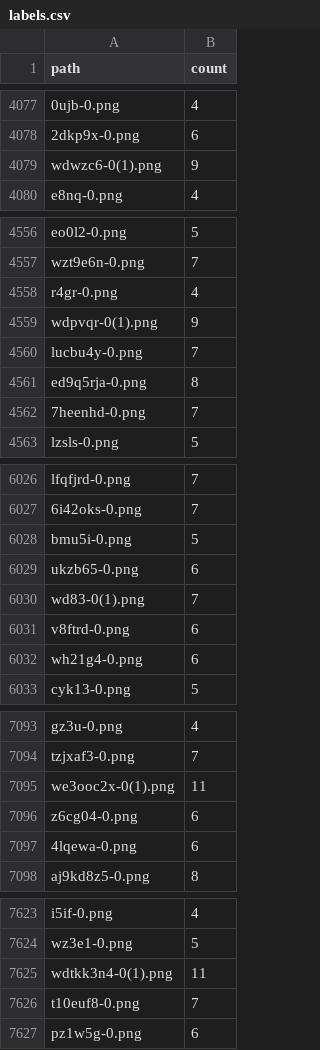
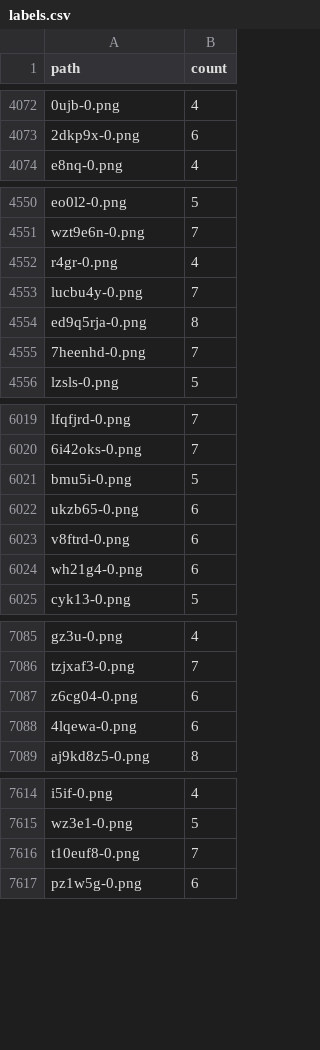
Before and after one commit to dominopizzaaaa/captcha-recognition-system, a CSV file: data/train/labels.csv, drawn as a sheet; only a part is shown, gaps mark what is left out; the diff covers the shown part only; the diff names each change by its address in the sheet, - before the commit and + after, or states it on an @@ line.

```diff
--- a/data/train/labels.csv
+++ b/data/train/labels.csv
-row 4079: wdwzc6-0(1).png | 9
-row 4559: wdpvqr-0(1).png | 9
-row 6030: wd83-0(1).png | 7
-row 7095: we3ooc2x-0(1).png | 11
-row 7625: wdtkk3n4-0(1).png | 11
```
Also changed, not shown: 5 removed rows elsewhere in this file, 6 other files.
